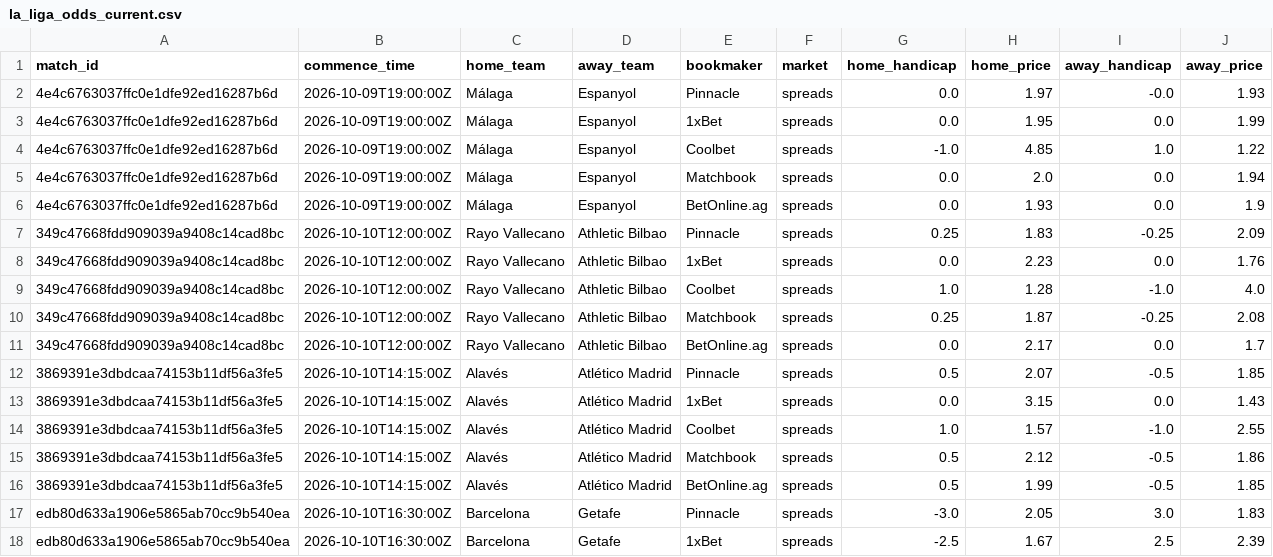
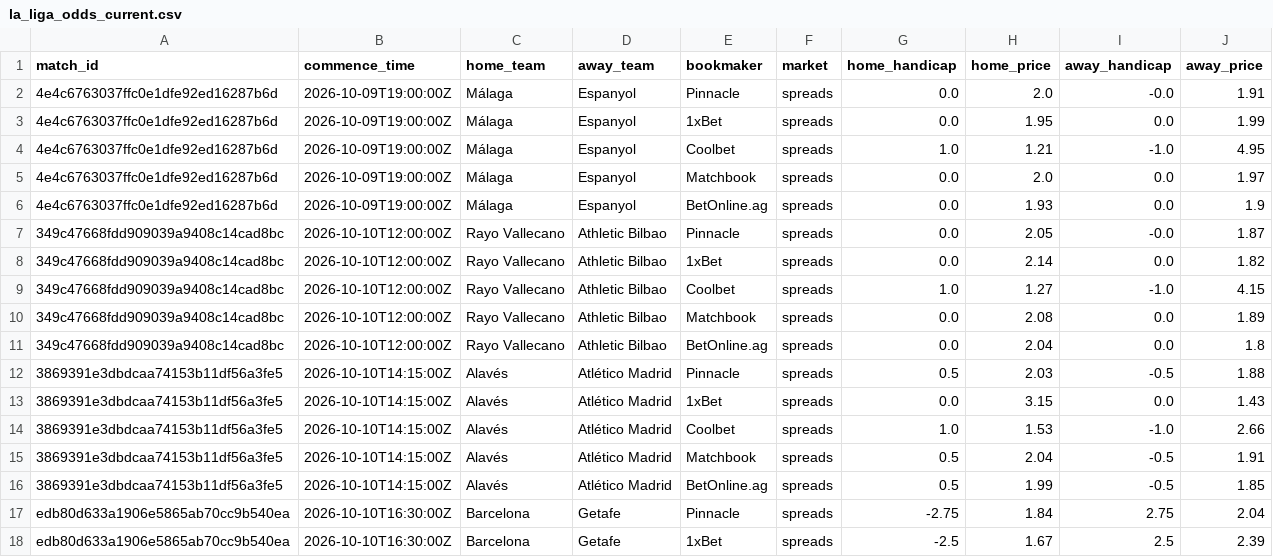
Before and after one commit to kothetsoe11878-bet/analysis-football-bot, a CSV file: data/odds/la_liga_odds_current.csv, drawn as a sheet; only a part is shown; the diff covers the shown part only.

```diff
--- a/data/odds/la_liga_odds_current.csv
+++ b/data/odds/la_liga_odds_current.csv
@@ -1,18 +1,18 @@
 match_id,commence_time,home_team,away_team,bookmaker,market,home_handicap,home_price,away_handicap,away_price
-4e4c6763037ffc0e1dfe92ed16287b6d,2026-10-09T19:00:00Z,Málaga,Espanyol,Pinnacle,spreads,0.0,1.97,-0.0,1.93
+4e4c6763037ffc0e1dfe92ed16287b6d,2026-10-09T19:00:00Z,Málaga,Espanyol,Pinnacle,spreads,0.0,2.0,-0.0,1.91
 4e4c6763037ffc0e1dfe92ed16287b6d,2026-10-09T19:00:00Z,Málaga,Espanyol,1xBet,spreads,0.0,1.95,0.0,1.99
-4e4c6763037ffc0e1dfe92ed16287b6d,2026-10-09T19:00:00Z,Málaga,Espanyol,Coolbet,spreads,-1.0,4.85,1.0,1.22
-4e4c6763037ffc0e1dfe92ed16287b6d,2026-10-09T19:00:00Z,Málaga,Espanyol,Matchbook,spreads,0.0,2.0,0.0,1.94
+4e4c6763037ffc0e1dfe92ed16287b6d,2026-10-09T19:00:00Z,Málaga,Espanyol,Coolbet,spreads,1.0,1.21,-1.0,4.95
+4e4c6763037ffc0e1dfe92ed16287b6d,2026-10-09T19:00:00Z,Málaga,Espanyol,Matchbook,spreads,0.0,2.0,0.0,1.97
 4e4c6763037ffc0e1dfe92ed16287b6d,2026-10-09T19:00:00Z,Málaga,Espanyol,BetOnline.ag,spreads,0.0,1.93,0.0,1.9
-349c47668fdd909039a9408c14cad8bc,2026-10-10T12:00:00Z,Rayo Vallecano,Athletic Bilbao,Pinnacle,spreads,0.25,1.83,-0.25,2.09
-349c47668fdd909039a9408c14cad8bc,2026-10-10T12:00:00Z,Rayo Vallecano,Athletic Bilbao,1xBet,spreads,0.0,2.23,0.0,1.76
-349c47668fdd909039a9408c14cad8bc,2026-10-10T12:00:00Z,Rayo Vallecano,Athletic Bilbao,Coolbet,spreads,1.0,1.28,-1.0,4.0
-349c47668fdd909039a9408c14cad8bc,2026-10-10T12:00:00Z,Rayo Vallecano,Athletic Bilbao,Matchbook,spreads,0.25,1.87,-0.25,2.08
-349c47668fdd909039a9408c14cad8bc,2026-10-10T12:00:00Z,Rayo Vallecano,Athletic Bilbao,BetOnline.ag,spreads,0.0,2.17,0.0,1.7
-3869391e3dbdcaa74153b11df56a3fe5,2026-10-10T14:15:00Z,Alavés,Atlético Madrid,Pinnacle,spreads,0.5,2.07,-0.5,1.85
+349c47668fdd909039a9408c14cad8bc,2026-10-10T12:00:00Z,Rayo Vallecano,Athletic Bilbao,Pinnacle,spreads,0.0,2.05,-0.0,1.87
+349c47668fdd909039a9408c14cad8bc,2026-10-10T12:00:00Z,Rayo Vallecano,Athletic Bilbao,1xBet,spreads,0.0,2.14,0.0,1.82
+349c47668fdd909039a9408c14cad8bc,2026-10-10T12:00:00Z,Rayo Vallecano,Athletic Bilbao,Coolbet,spreads,1.0,1.27,-1.0,4.15
+349c47668fdd909039a9408c14cad8bc,2026-10-10T12:00:00Z,Rayo Vallecano,Athletic Bilbao,Matchbook,spreads,0.0,2.08,0.0,1.89
+349c47668fdd909039a9408c14cad8bc,2026-10-10T12:00:00Z,Rayo Vallecano,Athletic Bilbao,BetOnline.ag,spreads,0.0,2.04,0.0,1.8
+3869391e3dbdcaa74153b11df56a3fe5,2026-10-10T14:15:00Z,Alavés,Atlético Madrid,Pinnacle,spreads,0.5,2.03,-0.5,1.88
 3869391e3dbdcaa74153b11df56a3fe5,2026-10-10T14:15:00Z,Alavés,Atlético Madrid,1xBet,spreads,0.0,3.15,0.0,1.43
-3869391e3dbdcaa74153b11df56a3fe5,2026-10-10T14:15:00Z,Alavés,Atlético Madrid,Coolbet,spreads,1.0,1.57,-1.0,2.55
-3869391e3dbdcaa74153b11df56a3fe5,2026-10-10T14:15:00Z,Alavés,Atlético Madrid,Matchbook,spreads,0.5,2.12,-0.5,1.86
+3869391e3dbdcaa74153b11df56a3fe5,2026-10-10T14:15:00Z,Alavés,Atlético Madrid,Coolbet,spreads,1.0,1.53,-1.0,2.66
+3869391e3dbdcaa74153b11df56a3fe5,2026-10-10T14:15:00Z,Alavés,Atlético Madrid,Matchbook,spreads,0.5,2.04,-0.5,1.91
 3869391e3dbdcaa74153b11df56a3fe5,2026-10-10T14:15:00Z,Alavés,Atlético Madrid,BetOnline.ag,spreads,0.5,1.99,-0.5,1.85
-edb80d633a1906e5865ab70cc9b540ea,2026-10-10T16:30:00Z,Barcelona,Getafe,Pinnacle,spreads,-3.0,2.05,3.0,1.83
+edb80d633a1906e5865ab70cc9b540ea,2026-10-10T16:30:00Z,Barcelona,Getafe,Pinnacle,spreads,-2.75,1.84,2.75,2.04
 edb80d633a1906e5865ab70cc9b540ea,2026-10-10T16:30:00Z,Barcelona,Getafe,1xBet,spreads,-2.5,1.67,2.5,2.39
```
Also changed, not shown: 1 added row and 48 edited cells elsewhere in this file, data/odds/bundesliga_odds_current.csv, data/odds/epl_odds_current.csv, 2 other files.
